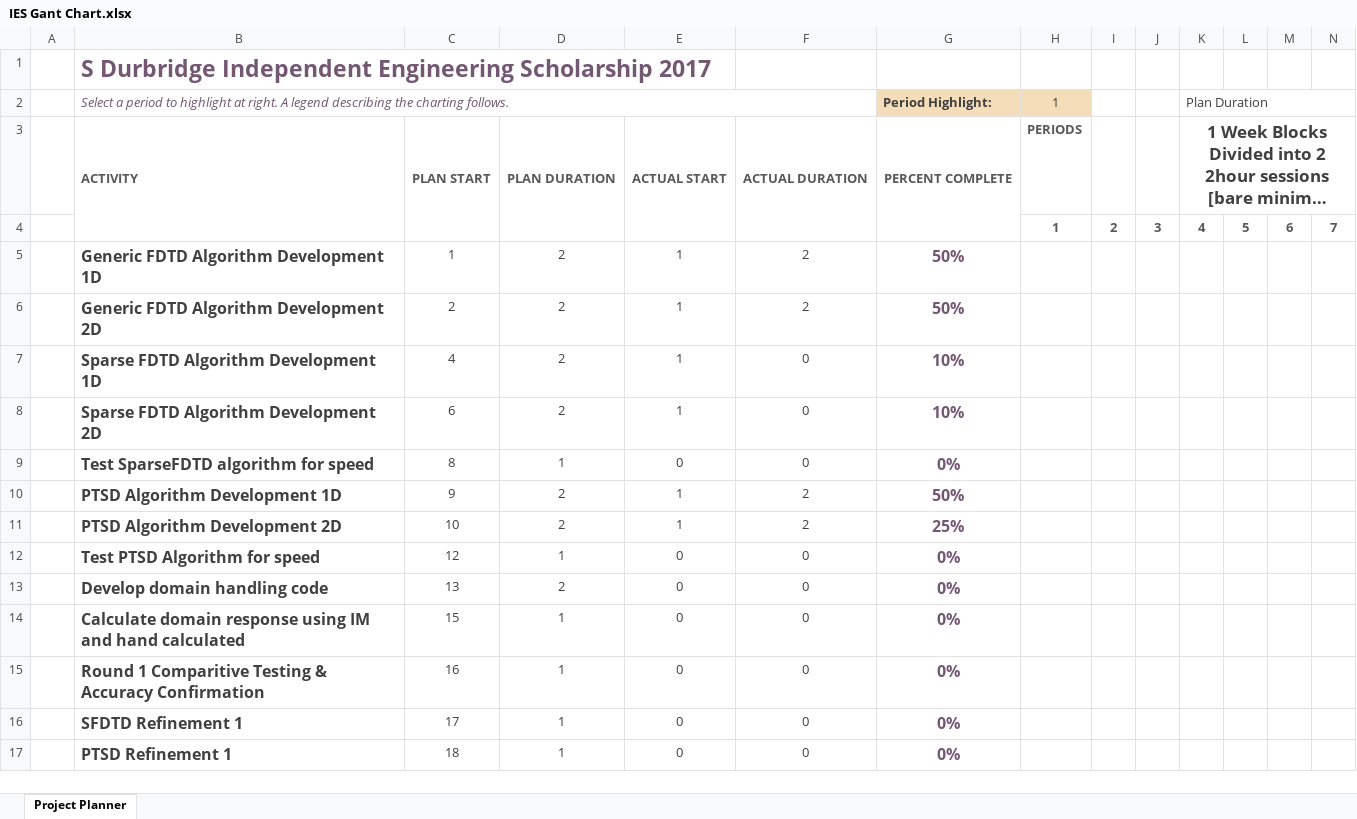
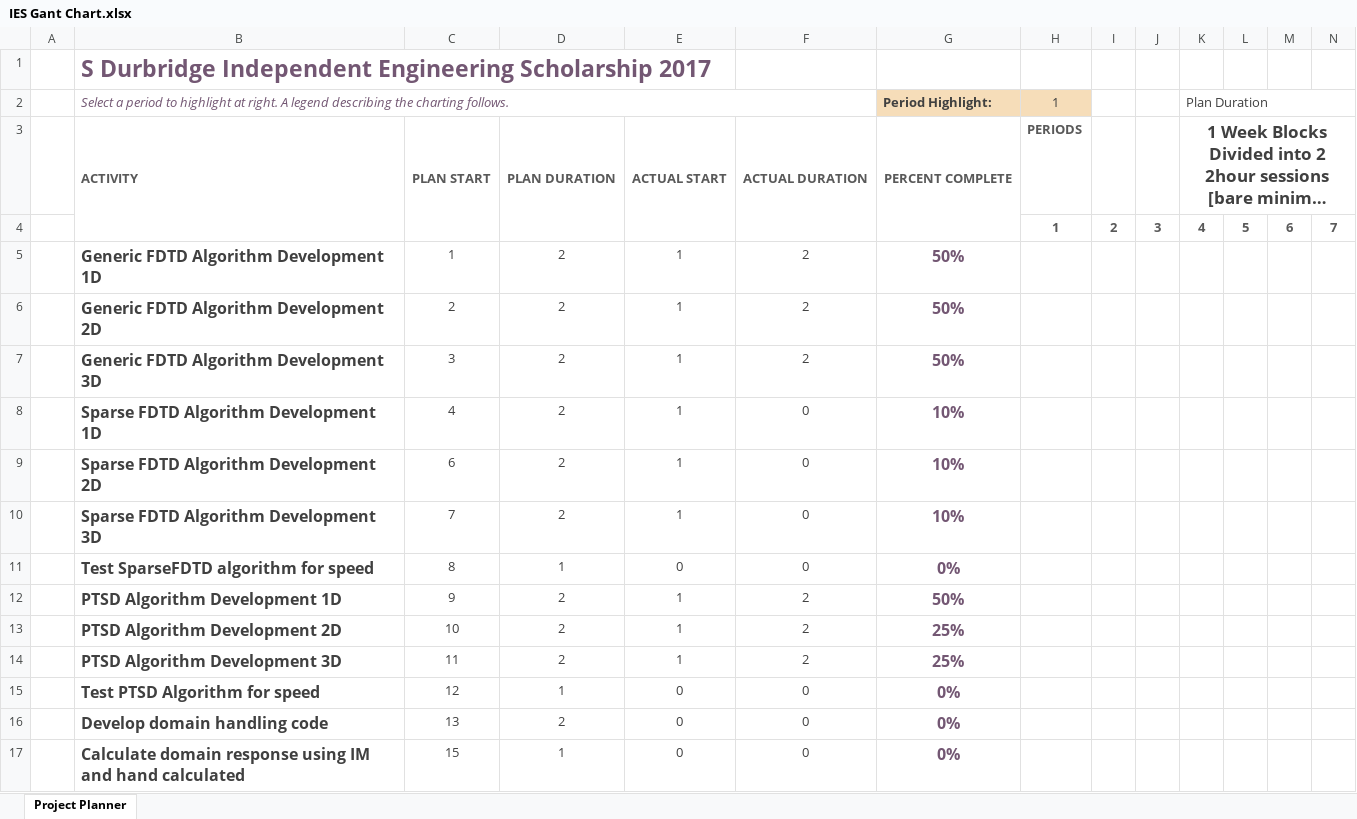
Before and after one commit to SEDur/IndiEngiSchola, an Excel workbook: IES Gant Chart.xlsx, sheet Project Planner, drawn as a sheet; only a part is shown; the shorter side is filled out with more unchanged rows; long unchanged cells end in …; values as stored, in another font and other column widths than the file's, no borders; conditional formats not drawn; rows hold the shown columns only; the diff names each change by its address in the sheet, - before the commit and + after, or states it on an @@ line.

```diff
--- a/IES Gant Chart.xlsx (sheet Project Planner)
+++ b/IES Gant Chart.xlsx (sheet Project Planner)
+row 7:  | Generic FDTD Algorithm Development 3D | 3 | 2 | 1 | 2 | 50%
+row 10:  | Sparse FDTD Algorithm Development 3D | 7 | 2 | 1 | 0 | 10%
+row 14:  | PTSD Algorithm Development 3D | 11 | 2 | 1 | 2 | 25%
```
Also changed, not shown: 3 other files.
